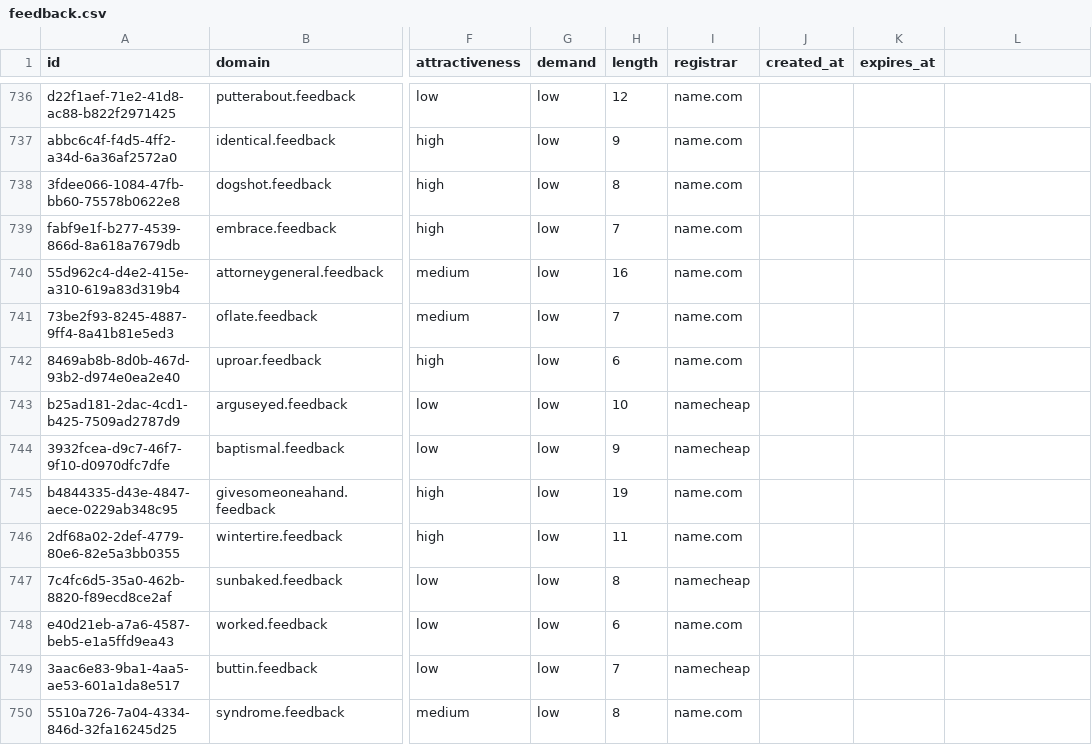
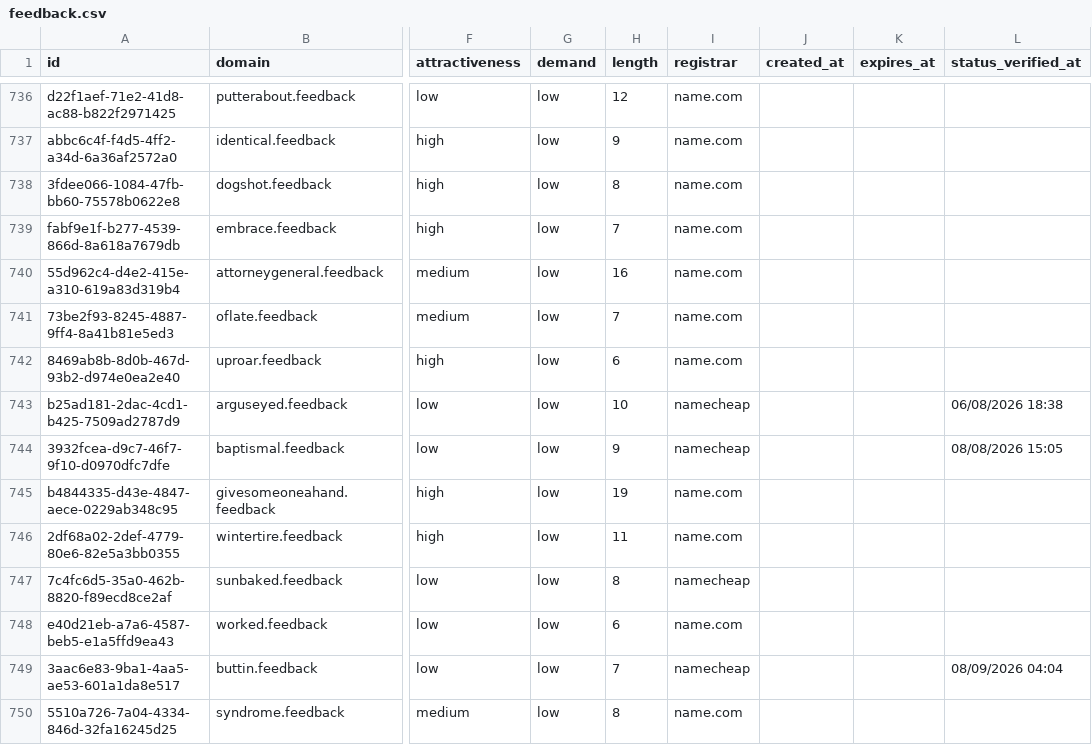
Before and after one commit to UniqueDomains/feedback-oneword-domains, a CSV file: feedback.csv, drawn as a sheet; only a part is shown, gaps mark what is left out; the diff covers the shown part only; the diff names each change by its address in the sheet, - before the commit and + after, or states it on an @@ line.

```diff
--- a/feedback.csv
+++ b/feedback.csv
-L1: (empty)
+L1: status_verified_at
-L743 (status_verified_at): (empty)
+L743 (status_verified_at): 06/08/2026 18:38
-L744 (status_verified_at): (empty)
+L744 (status_verified_at): 08/08/2026 15:05
-L749 (status_verified_at): (empty)
+L749 (status_verified_at): 08/09/2026 04:04
```
Also changed, not shown: 142 edited cells elsewhere in this file, 6 other files.
